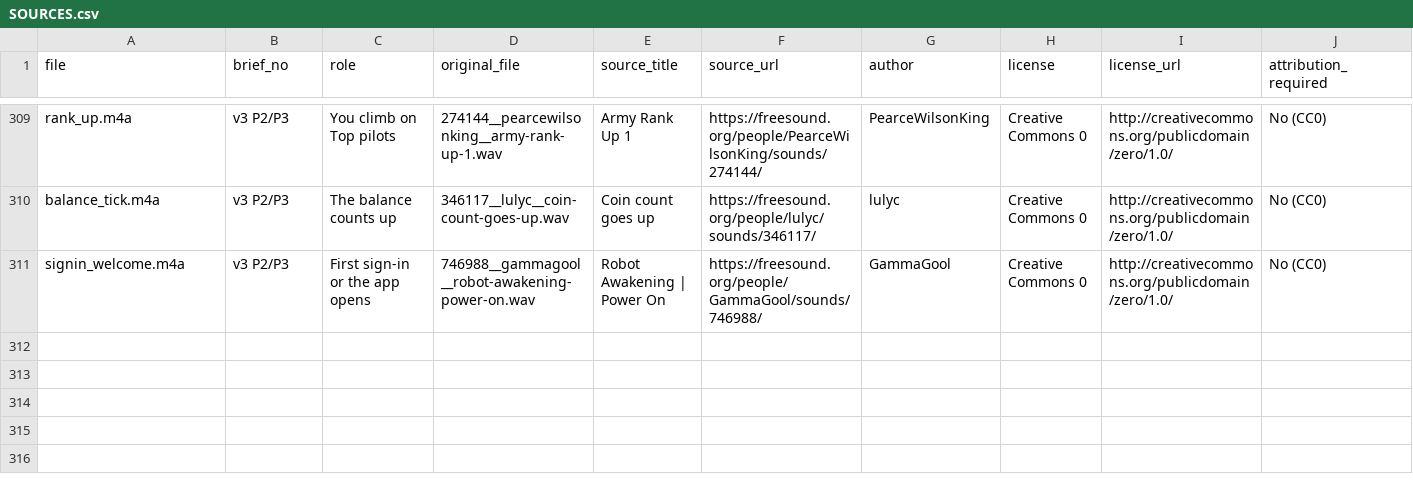
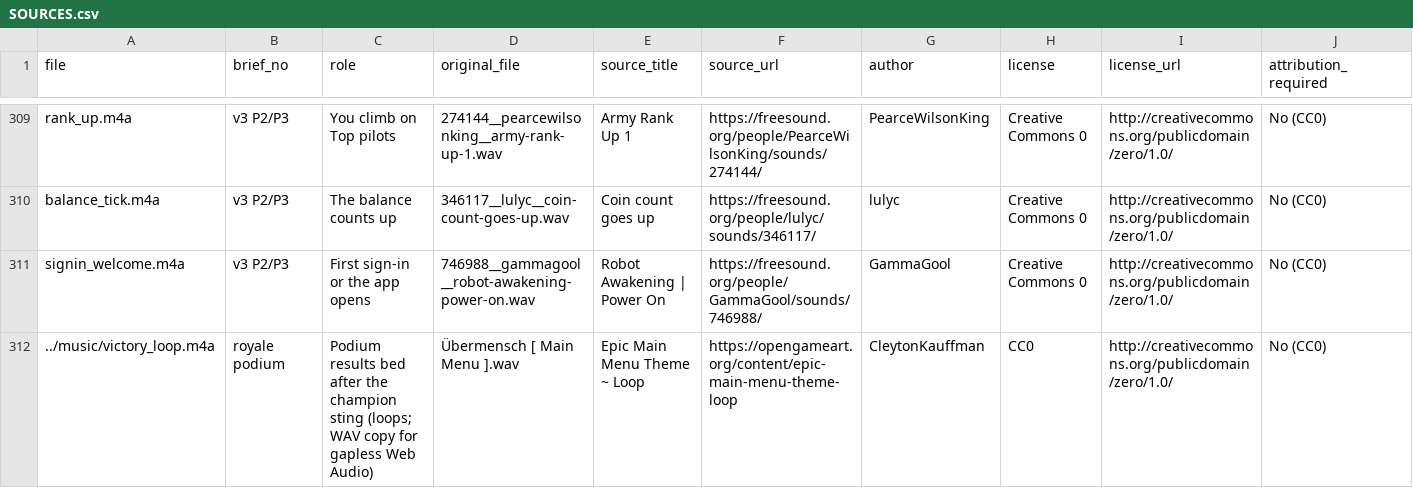
Before and after one commit to makerlee0x/disciple, a CSV file: web/public/audio/sfx/SOURCES.csv, drawn as a sheet; only a part is shown, gaps mark what is left out; rows hold the shown columns only; the diff names each change by its address in the sheet, - before the commit and + after, or states it on an @@ line.

```diff
--- a/web/public/audio/sfx/SOURCES.csv
+++ b/web/public/audio/sfx/SOURCES.csv
+row 312: ../music/victory_loop.m4a | royale podium | Podium results bed after the champion sting (loops; WAV copy for gapless Web Audio) | Übermensch [ Main Menu ].wav | Epic Main Menu Theme ~ Loop | https://opengameart.org/content/epic-main-menu-theme-loop | CleytonKauffman | CC0 | http://creativecommons.org/publicdomain/zero/1.0/ | No (CC0)
```
Also changed, not shown: 6 other files.
